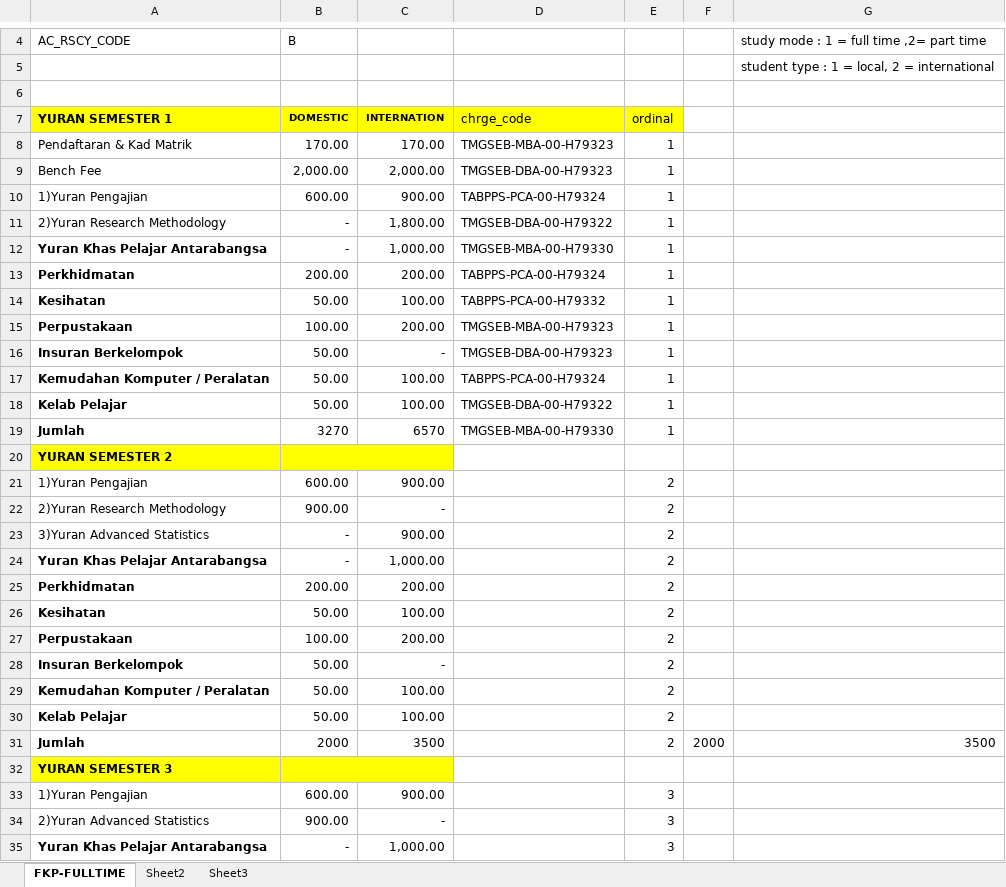
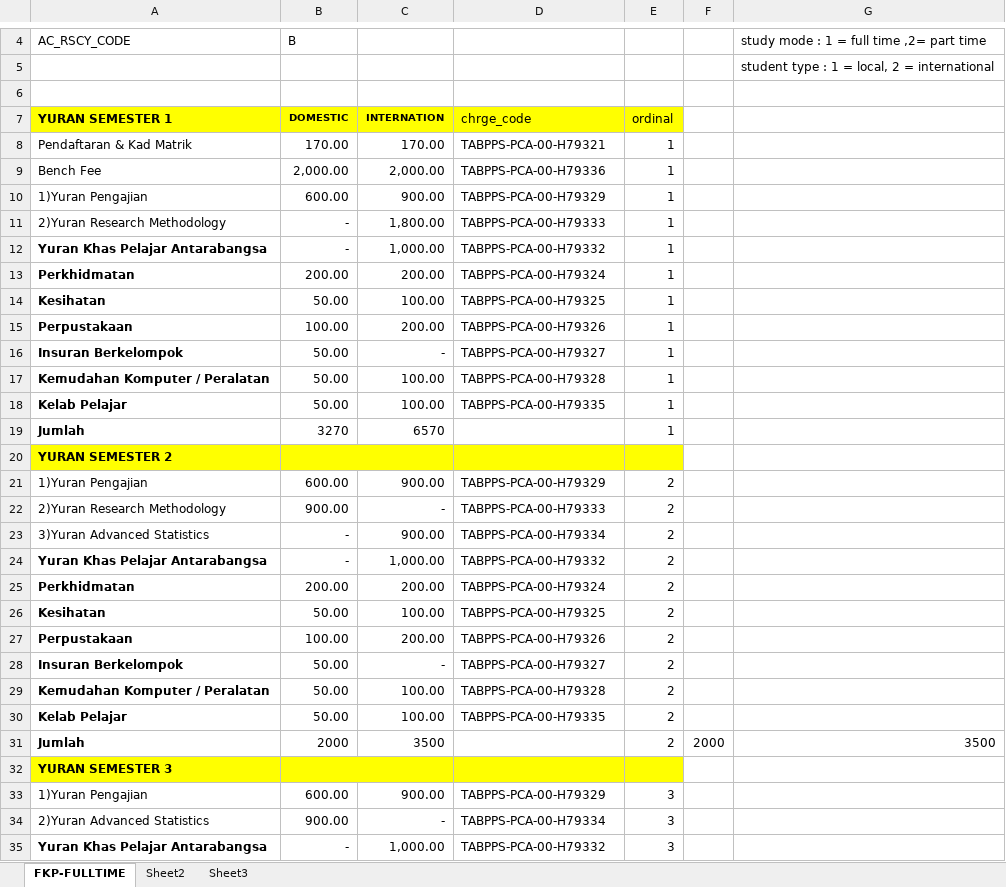
Before and after one commit to ShazwanMD/account-pams, an Excel workbook: data/src/site/cps-normalizatize table.xlsx, sheet FKP-FULLTIME, drawn as a sheet; only a part is shown, gaps mark what is left out; values as stored, in another font and other column widths than the file's, no borders; the diff covers the shown part only; the diff names each change by its address in the sheet, - before the commit and + after, or states it on an @@ line.

```diff
--- a/data/src/site/cps-normalizatize table.xlsx (sheet FKP-FULLTIME)
+++ b/data/src/site/cps-normalizatize table.xlsx (sheet FKP-FULLTIME)
-D8: TMGSEB-MBA-00-H79323
+D8: TABPPS-PCA-00-H79321
-D9: TMGSEB-DBA-00-H79323
+D9: TABPPS-PCA-00-H79336
-D10: TABPPS-PCA-00-H79324
+D10: TABPPS-PCA-00-H79329
-D11: TMGSEB-DBA-00-H79322
+D11: TABPPS-PCA-00-H79333
-D12: TMGSEB-MBA-00-H79330
+D12: TABPPS-PCA-00-H79332
-D14: TABPPS-PCA-00-H79332
+D14: TABPPS-PCA-00-H79325
-D15: TMGSEB-MBA-00-H79323
+D15: TABPPS-PCA-00-H79326
-D16: TMGSEB-DBA-00-H79323
+D16: TABPPS-PCA-00-H79327
-D17: TABPPS-PCA-00-H79324
+D17: TABPPS-PCA-00-H79328
-D18: TMGSEB-DBA-00-H79322
+D18: TABPPS-PCA-00-H79335
-D19: TMGSEB-MBA-00-H79330
+D19: (empty)
-D20:E20 fill: none
+D20:E20 fill: #FFFF00
-D21: (empty)
+D21: TABPPS-PCA-00-H79329
-D22: (empty)
+D22: TABPPS-PCA-00-H79333
-D23: (empty)
+D23: TABPPS-PCA-00-H79334
-D24: (empty)
+D24: TABPPS-PCA-00-H79332
-D25: (empty)
+D25: TABPPS-PCA-00-H79324
-D26: (empty)
+D26: TABPPS-PCA-00-H79325
-D27: (empty)
+D27: TABPPS-PCA-00-H79326
-D28: (empty)
+D28: TABPPS-PCA-00-H79327
-D29: (empty)
+D29: TABPPS-PCA-00-H79328
-D30: (empty)
+D30: TABPPS-PCA-00-H79335
-D32:E32 fill: none
+D32:E32 fill: #FFFF00
-D33: (empty)
+D33: TABPPS-PCA-00-H79329
-D34: (empty)
+D34: TABPPS-PCA-00-H79334
-D35: (empty)
+D35: TABPPS-PCA-00-H79332
```
Also changed, not shown: 71 edited cells and cell formats elsewhere in this sheet, data/src/site/KOD AKAUN HASIL YURAN PELAJAR PASCASISWAZAH 2015.xlsx, 7 other files.
